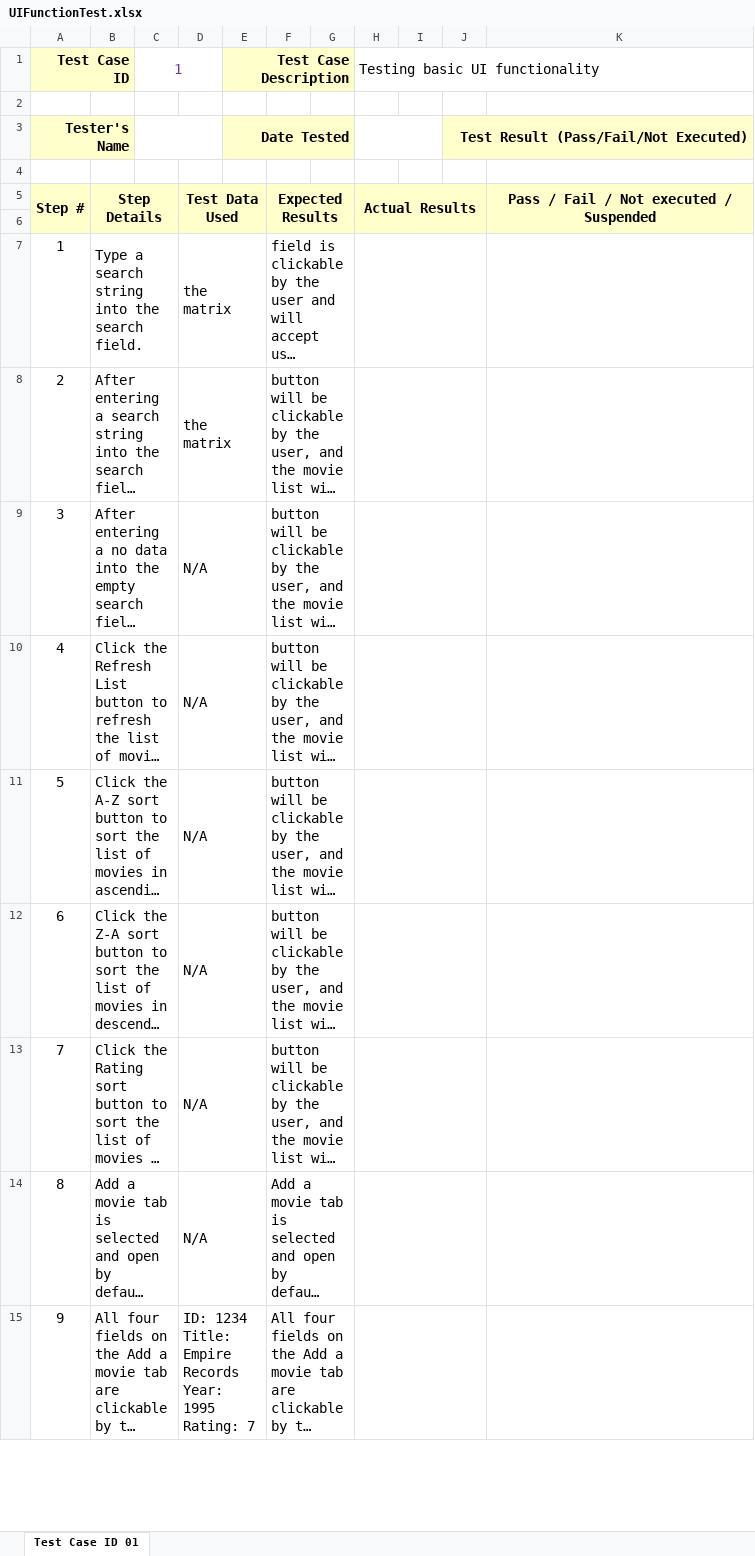
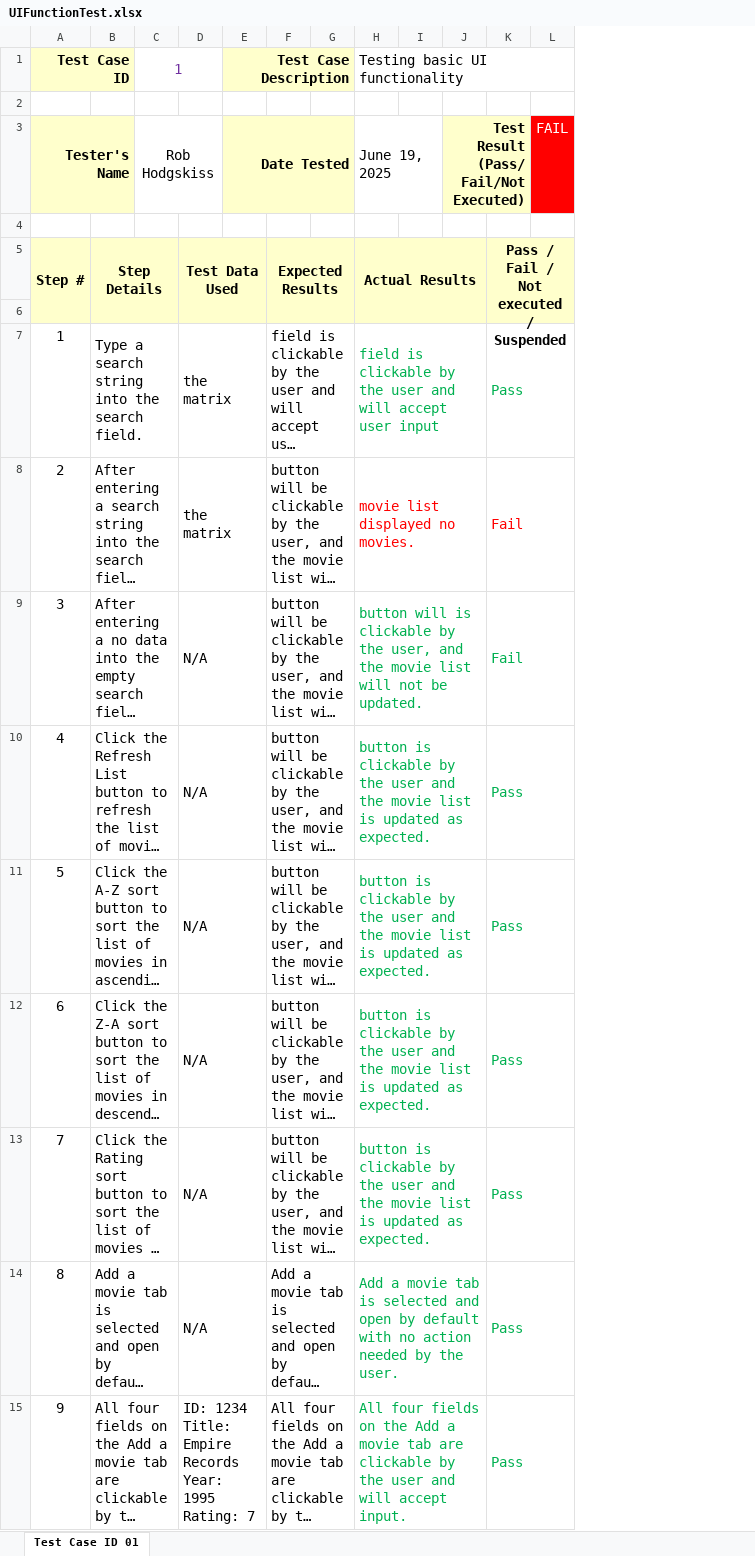
Before and after one commit to crimsongalaxy/JS-AT2-Part5, an Excel workbook: UIFunctionTest.xlsx, sheet Test Case ID 01, drawn as a sheet; only a part is shown; long unchanged cells end in …; values as stored, in another font and other column widths than the file's, no borders; removed rows and columns are numbered as before the commit, all else as after; the diff covers the shown part only; the diff names each change by its address in the sheet, - before the commit and + after, or states it on an @@ line.

Commit message:
UI test conducted.
UI testing has been conducted as per the test plan.

```diff
--- a/UIFunctionTest.xlsx (sheet Test Case ID 01)
+++ b/UIFunctionTest.xlsx (sheet Test Case ID 01)
-column K, row 5: Pass / Fail / Not executed / Suspended
+column K, rows 5-15: Pass / Fail / Not executed / Suspended |  | Pass | Fail | Fail | Pass | Pass | Pass | Pass | Pass | Pass
+column L, row 3: FAIL
-C3 (1): (empty)
+C3 (1): Rob Hodgskiss
-H3 (Testing basic UI functionality): (empty)
+H3 (Testing basic UI functionality): June 19, 2025
-H7 (Testing basic UI functionality): (empty)
+H7 (Testing basic UI functionality): field is clickable by the user and will accept user input
-H8 (Testing basic UI functionality): (empty)
+H8 (Testing basic UI functionality): movie list displayed no movies.
-H9 (Testing basic UI functionality): (empty)
+H9 (Testing basic UI functionality): button will is clickable by the user, and the movie list will not be updated.
-H10:H13 (Testing basic UI functionality): (empty)
+H10:H13 (Testing basic UI functionality): button is clickable by the user and the movie list is updated as expected.
-H14 (Testing basic UI functionality): (empty)
+H14 (Testing basic UI functionality): Add a movie tab is selected and open by default with no action needed by the user.
-H15 (Testing basic UI functionality): (empty)
+H15 (Testing basic UI functionality): All four fields on the Add a movie tab are clickable by the user and will accept input.
```
Also changed, not shown: 14 edited cells elsewhere in this sheet.
